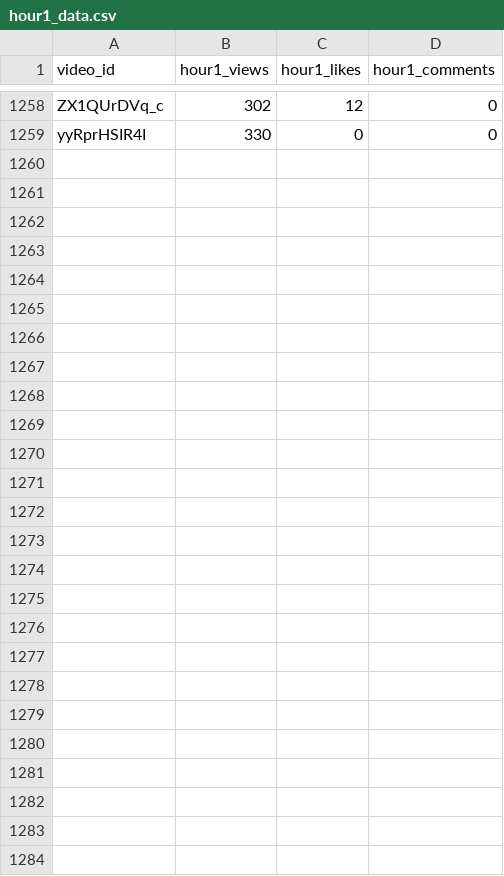
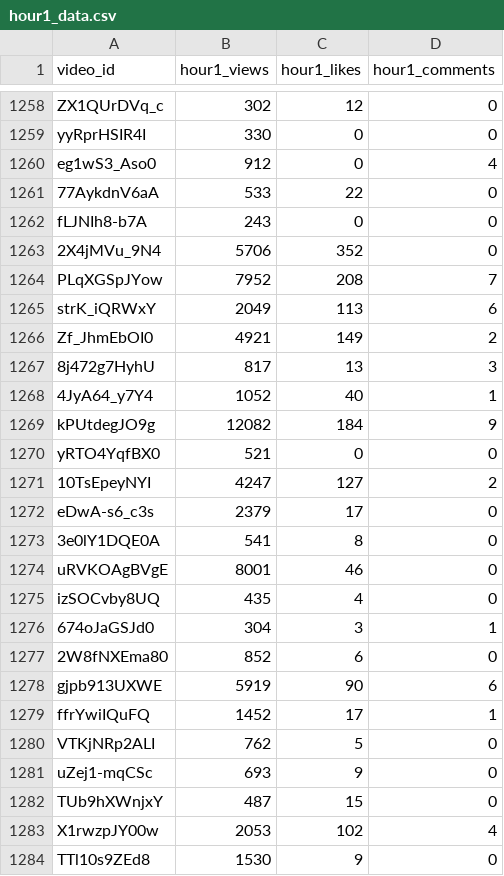
Before and after one commit to jaskiratkalra26/Youtube-Data-Extraction-Pipeline, a CSV file: hour1_data.csv, drawn as a sheet; only a part is shown, gaps mark what is left out.

```diff
--- a/hour1_data.csv
+++ b/hour1_data.csv
@@ -1259 +1259,26 @@ ZX1QUrDVq_c,302,12,0
 yyRprHSIR4I,330,0,0
+eg1wS3_Aso0,912,0,4
+77AykdnV6aA,533,22,0
+fLJNIh8-b7A,243,0,0
+2X4jMVu_9N4,5706,352,0
+PLqXGSpJYow,7952,208,7
+strK_iQRWxY,2049,113,6
+Zf_JhmEbOI0,4921,149,2
+8j472g7HyhU,817,13,3
+4JyA64_y7Y4,1052,40,1
+kPUtdegJO9g,12082,184,9
+yRTO4YqfBX0,521,0,0
+10TsEpeyNYI,4247,127,2
+eDwA-s6_c3s,2379,17,0
+3e0lY1DQE0A,541,8,0
+uRVKOAgBVgE,8001,46,0
+izSOCvby8UQ,435,4,0
+674oJaGSJd0,304,3,1
+2W8fNXEma80,852,6,0
+gjpb913UXWE,5919,90,6
+ffrYwiIQuFQ,1452,17,1
+VTKjNRp2ALI,762,5,0
+uZej1-mqCSc,693,9,0
+TUb9hXWnjxY,487,15,0
+X1rwzpJY00w,2053,102,4
+TTl10s9ZEd8,1530,9,0
```
Also changed, not shown: static_data.csv, 1 other file.
